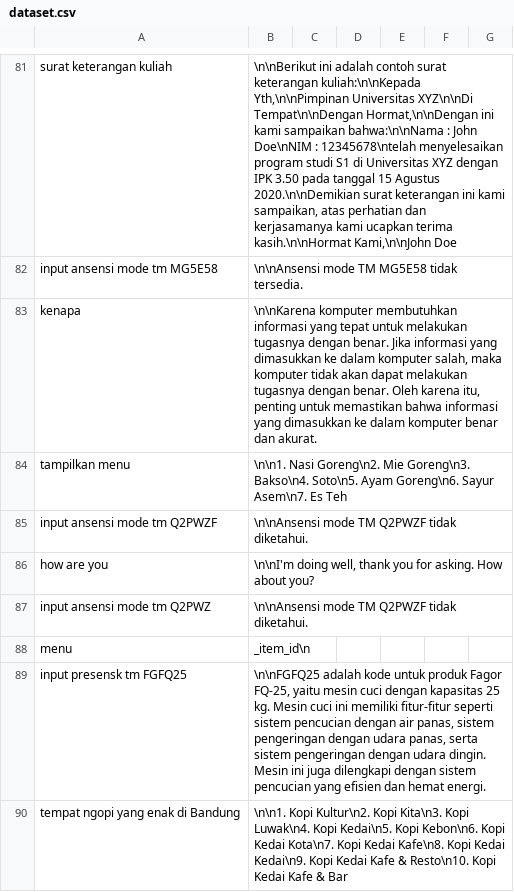
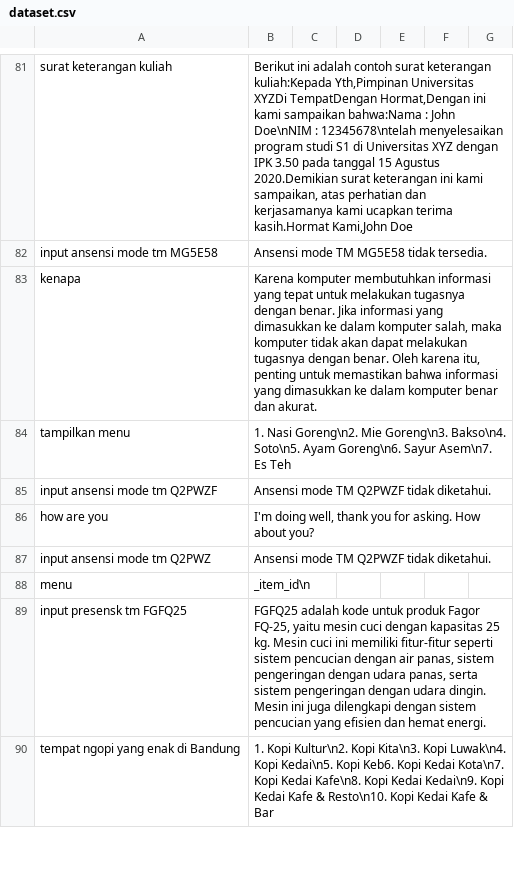
Before and after one commit to kimseokgis/ai-datasets, a CSV file: dataset/backup/Clean 7502-8251/dataset.csv, drawn as a sheet; only a part is shown, gaps mark what is left out; the diff covers the shown part only; the diff names each change by its address in the sheet, - before the commit and + after, or states it on an @@ line.

Commit message:
minggu 3

```diff
--- a/dataset/backup/Clean 7502-8251/dataset.csv
+++ b/dataset/backup/Clean 7502-8251/dataset.csv
-B81: \n\nBerikut ini adalah contoh surat keterangan kuliah:\n\nKepada Yth,\n\nPimpinan Universitas XYZ\n\nDi Tempat\n\nDengan Hormat,\n\nDengan ini kami sampaikan bahwa:\n\nNama : John Doe\nNIM : 12345678\ntelah menyelesaikan program studi S1 di Universitas XYZ dengan IPK 3.50 pada tanggal 15 Agustus 2020.\n\nDemikian surat keterangan ini kami sampaikan, atas perhatian dan kerjasamanya kami ucapkan terima kasih.\n\nHormat Kami,\n\nJohn Doe
+B81: Berikut ini adalah contoh surat keterangan kuliah:Kepada Yth,Pimpinan Universitas XYZDi TempatDengan Hormat,Dengan ini kami sampaikan bahwa:Nama : John Doe\nNIM : 12345678\ntelah menyelesaikan program studi S1 di Universitas XYZ dengan IPK 3.50 pada tanggal 15 Agustus 2020.Demikian surat keterangan ini kami sampaikan, atas perhatian dan kerjasamanya kami ucapkan terima kasih.Hormat Kami,John Doe
-B82: \n\nAnsensi mode TM MG5E58 tidak tersedia.
+B82: Ansensi mode TM MG5E58 tidak tersedia.
-B83: \n\nKarena komputer membutuhkan…
+B83: Karena komputer membutuhkan…
-B84: \n\n1. Nasi Goreng\n2.…
+B84: 1. Nasi Goreng\n2.…
-B85: \n\nAnsensi mode TM Q2PWZF tidak diketahui.
+B85: Ansensi mode TM Q2PWZF tidak diketahui.
-B86: \n\nI'm doing well,…
+B86: I'm doing well,…
-B87: \n\nAnsensi mode TM Q2PWZF tidak diketahui.
+B87: Ansensi mode TM Q2PWZF tidak diketahui.
-B89: \n\nFGFQ25 adalah kode…
+B89: FGFQ25 adalah kode…
-B90: \n\n1. Kopi Kultur\n2. Kopi Kita\n3. Kopi Luwak\n4. Kopi Kedai\n5. Kopi Kebon\n6. Kopi Kedai…
+B90: 1. Kopi Kultur\n2. Kopi Kita\n3. Kopi Luwak\n4. Kopi Kedai\n5. Kopi Keb6. Kopi Kedai…
```
Also changed, not shown: 1 added row, 1 removed row and 31 edited cells elsewhere in this file.
